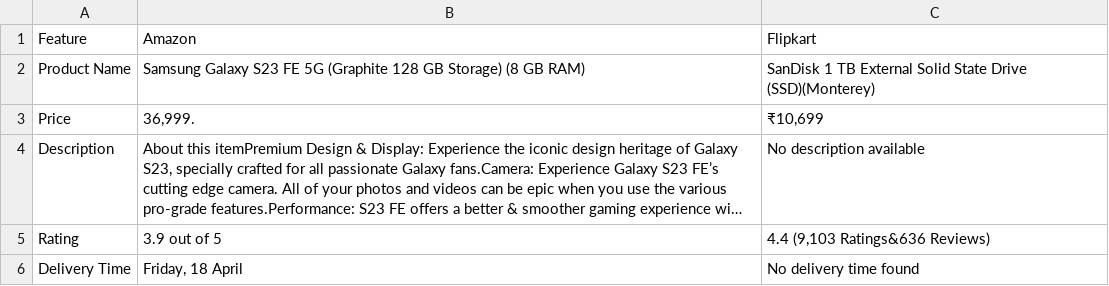
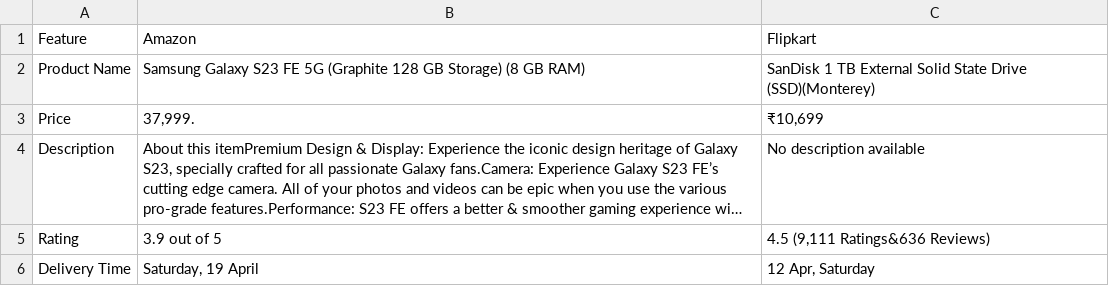
Before and after one commit to ShubhoAcharya/CompareKart, a CSV file: product_comparison.csv, drawn as a sheet; long unchanged cells end in …; the diff names each change by its address in the sheet, - before the commit and + after, or states it on an @@ line.

```diff
--- a/product_comparison.csv
+++ b/product_comparison.csv
-B3: 36,999.
+B3: 37,999.
-C5: 4.4 (9,103 Ratings&636 Reviews)
+C5: 4.5 (9,111 Ratings&636 Reviews)
-B6: Friday, 18 April
+B6: Saturday, 19 April
-C6: No delivery time found
+C6: 12 Apr, Saturday
```
Also changed, not shown: 5 other files.
